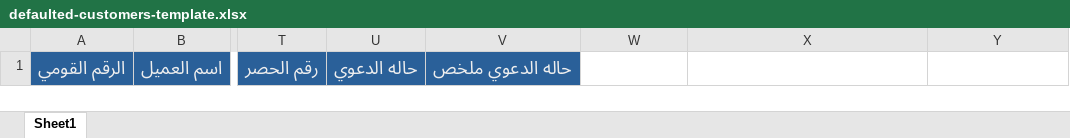
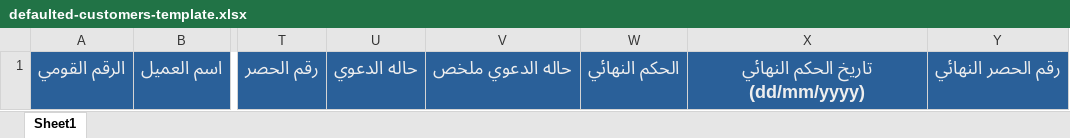
Before and after one commit to omareldousoky/willy, an Excel workbook: src/Mohassel/Assets/sheets/defaulted-customers-template.xlsx, sheet Sheet1, drawn as a sheet; only a part is shown, gaps mark what is left out; values as stored, in another font and other column widths than the file's, no borders; the diff names each change by its address in the sheet, - before the commit and + after, or states it on an @@ line.

Commit message:
Add fields for defaulted customers template excel sheet

```diff
--- a/src/Mohassel/Assets/sheets/defaulted-customers-template.xlsx (sheet Sheet1)
+++ b/src/Mohassel/Assets/sheets/defaulted-customers-template.xlsx (sheet Sheet1)
-W1: (empty)
+W1: الحكم النهائي
-W1:Y1 fill: none
+W1:Y1 fill: #2A6099
-X1: (empty)
+X1: تاريخ الحكم النهائي (dd/mm/yyyy)
-Y1: (empty)
+Y1: رقم الحصر النهائي
```
